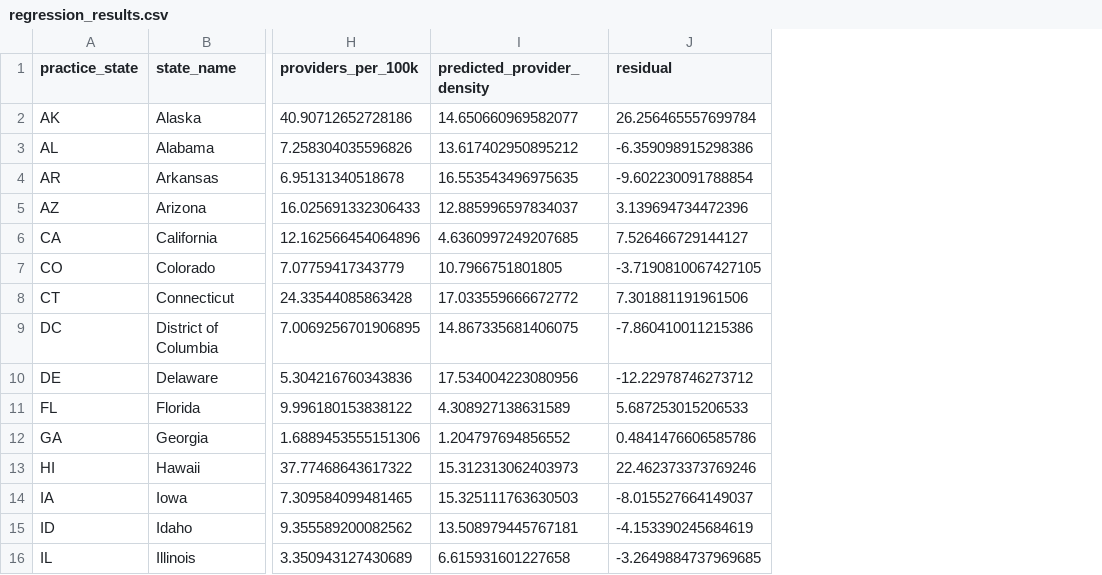
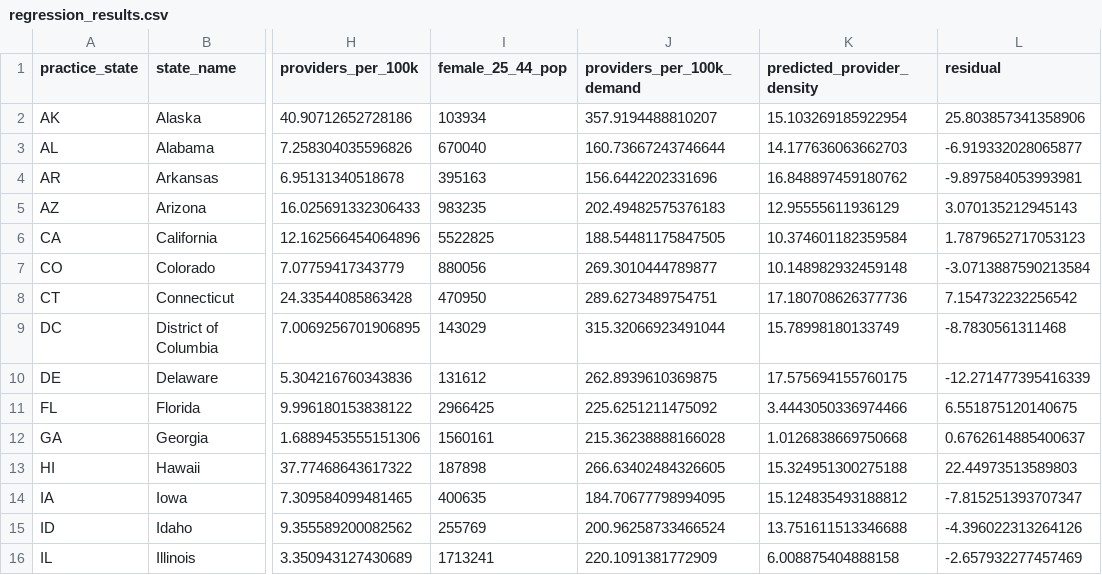
Before and after one commit to kennethyeaher/inst737-final-project-kenneth-yeaher, a CSV file: data/model_outputs/regression_results.csv, drawn as a sheet; only a part is shown, gaps mark what is left out; addresses are those after the commit; the diff covers the shown part only; the diff names each change by its address in the sheet, - before the commit and + after, or states it on an @@ line.

Commit message:
chore: update pipeline outputs and add clustering artifacts from full run

```diff
--- a/data/model_outputs/regression_results.csv
+++ b/data/model_outputs/regression_results.csv
+column I (female_25_44_pop), rows 2-16: 103934 | 670040 | 395163 | 983235 | 5522825 | 880056 | 470950 | 143029 | 131612 | 2966425 | 1560161 | 187898 | 400635 | 255769 | 1713241
+column J (providers_per_100k_demand), rows 2-16: 357.9194488810207 | 160.73667243746644 | 156.6442202331696 | 202.49482575376183 | 188.54481175847505 | 269.3010444789877 | 289.6273489754751 | 315.32066923491044 | 262.8939610369875 | 225.6251211475092 | 215.36238888166028 | 266.63402484326605 | 184.70677798994095 | 200.96258733466524 | 220.1091381772909
-K2 (predicted_provider_density): 14.650660969582077
+K2 (predicted_provider_density): 15.103269185922954
-L2 (residual): 26.256465557699784
+L2 (residual): 25.803857341358906
-K3 (predicted_provider_density): 13.617402950895212
+K3 (predicted_provider_density): 14.177636063662703
-L3 (residual): -6.359098915298386
+L3 (residual): -6.919332028065877
-K4 (predicted_provider_density): 16.553543496975635
+K4 (predicted_provider_density): 16.848897459180762
-L4 (residual): -9.602230091788854
+L4 (residual): -9.897584053993981
-K5 (predicted_provider_density): 12.885996597834037
+K5 (predicted_provider_density): 12.95555611936129
-L5 (residual): 3.139694734472396
+L5 (residual): 3.070135212945143
-K6 (predicted_provider_density): 4.6360997249207685
+K6 (predicted_provider_density): 10.374601182359584
-L6 (residual): 7.526466729144127
+L6 (residual): 1.7879652717053123
-K7 (predicted_provider_density): 10.7966751801805
+K7 (predicted_provider_density): 10.148982932459148
-L7 (residual): -3.7190810067427105
+L7 (residual): -3.0713887590213584
-K8 (predicted_provider_density): 17.033559666672772
+K8 (predicted_provider_density): 17.180708626377736
-L8 (residual): 7.301881191961506
+L8 (residual): 7.154732232256542
-K9 (predicted_provider_density): 14.867335681406075
+K9 (predicted_provider_density): 15.78998180133749
-L9 (residual): -7.860410011215386
+L9 (residual): -8.7830561311468
-K10 (predicted_provider_density): 17.534004223080956
+K10 (predicted_provider_density): 17.575694155760175
-L10 (residual): -12.22978746273712
+L10 (residual): -12.271477395416339
-K11 (predicted_provider_density): 4.308927138631589
+K11 (predicted_provider_density): 3.4443050336974466
-L11 (residual): 5.687253015206533
+L11 (residual): 6.551875120140675
-K12 (predicted_provider_density): 1.204797694856552
+K12 (predicted_provider_density): 1.0126838669750668
-L12 (residual): 0.4841476606585786
+L12 (residual): 0.6762614885400637
-K13 (predicted_provider_density): 15.312313062403973
+K13 (predicted_provider_density): 15.324951300275188
-L13 (residual): 22.462373373769246
+L13 (residual): 22.44973513589803
-K14 (predicted_provider_density): 15.325111763630503
+K14 (predicted_provider_density): 15.124835493188812
-L14 (residual): -8.015527664149037
+L14 (residual): -7.815251393707347
-K15 (predicted_provider_density): 13.508979445767181
+K15 (predicted_provider_density): 13.751611513346688
-L15 (residual): -4.153390245684619
+L15 (residual): -4.396022313264126
-K16 (predicted_provider_density): 6.615931601227658
+K16 (predicted_provider_density): 6.008875404888158
-L16 (residual): -3.2649884737969685
+L16 (residual): -2.657932277457469
```
Also changed, not shown: 72 edited cells elsewhere in this file, data/load/access_model_dataset.csv, data/model_outputs/access_risk_classified.csv, 11 other files.
